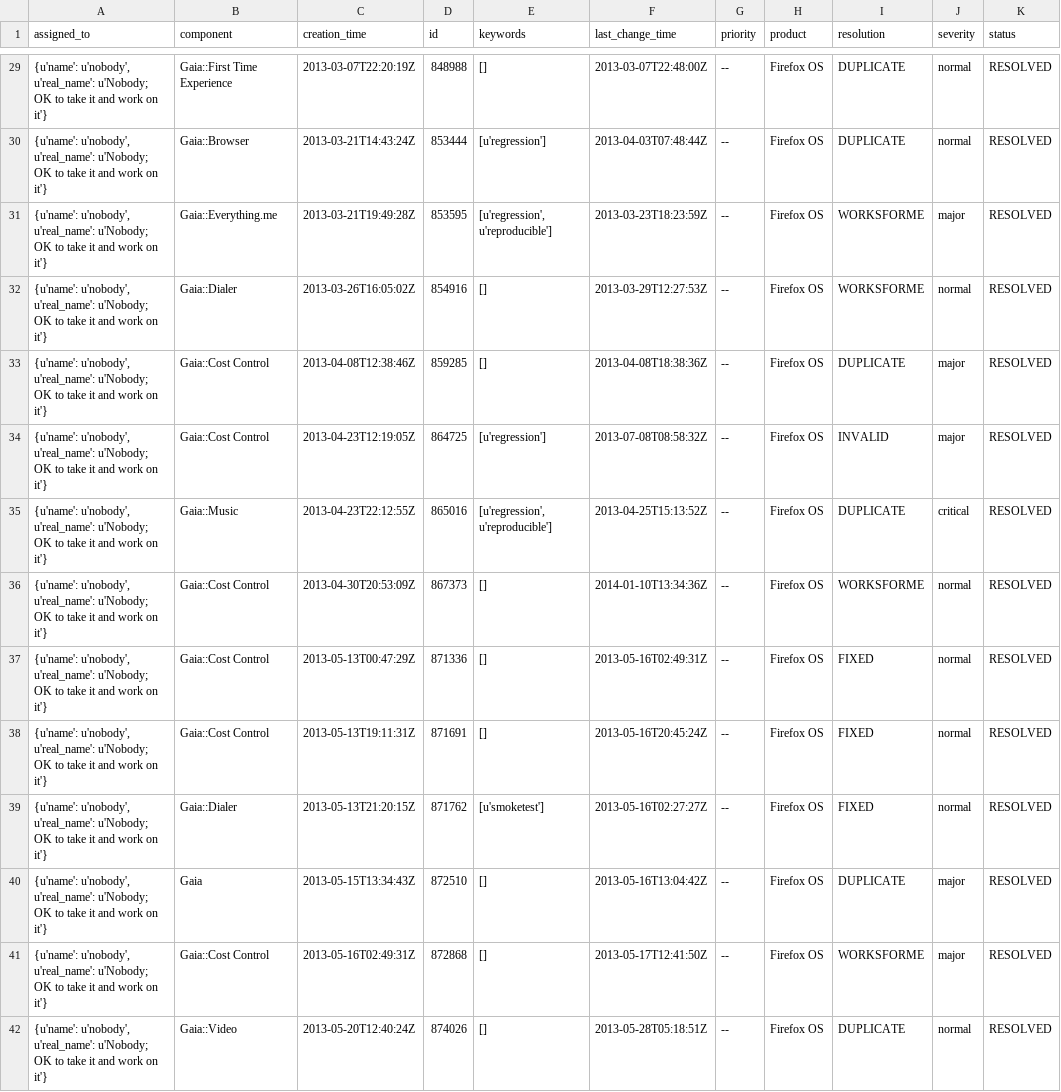
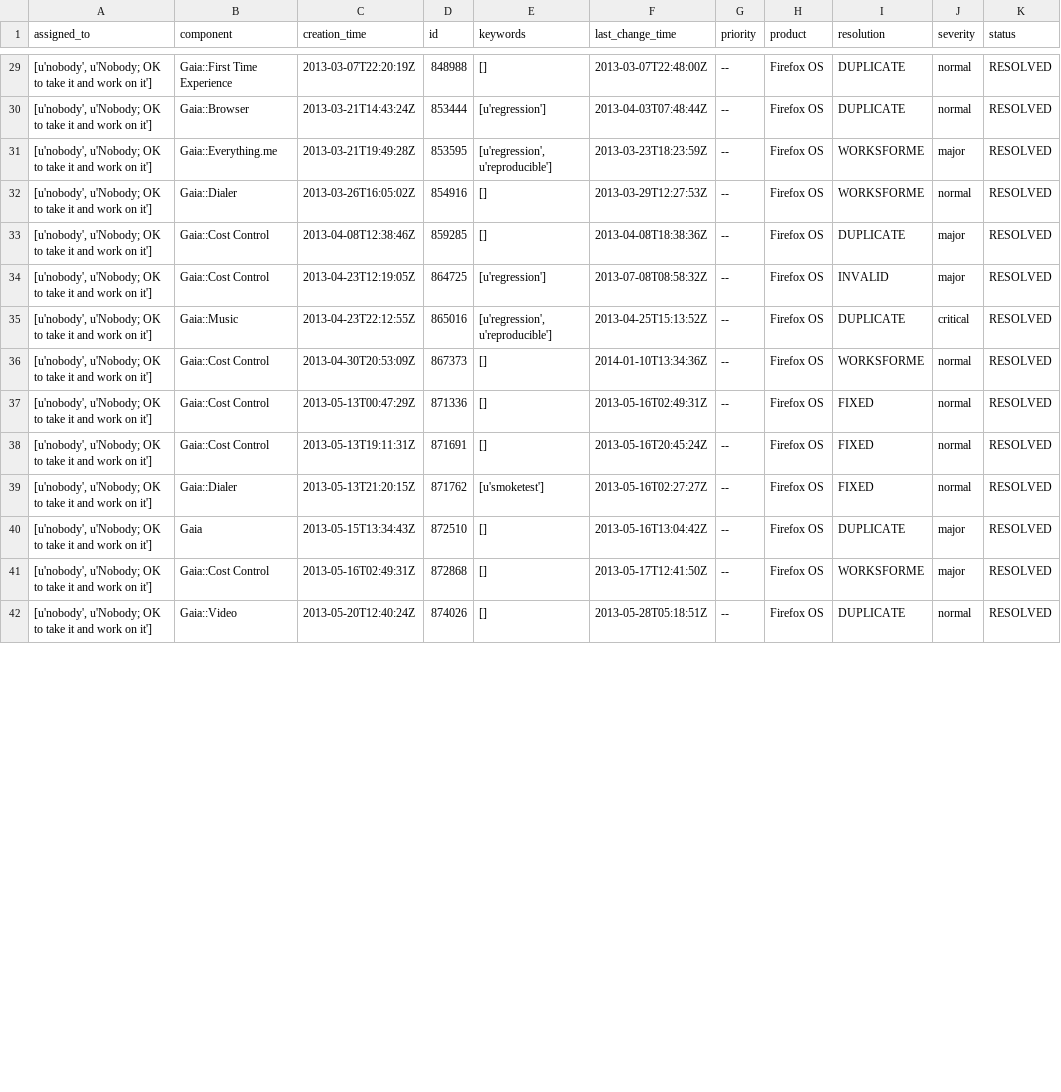
Before and after one commit to bobsilverberg/webqa-metrics, a CSV file: data/bugs.csv, drawn as a sheet; only a part is shown, gaps mark what is left out; the diff covers the shown part only; the diff names each change by its address in the sheet, - before the commit and + after, or states it on an @@ line.

```diff
--- a/data/bugs.csv
+++ b/data/bugs.csv
-A29:A42 (assigned_to): {u'name': u'nobody', u'real_name': u'Nobody; OK to take it and work on it'}
+A29:A42 (assigned_to): [u'nobody', u'Nobody; OK to take it and work on it']
```
Also changed, not shown: 80 edited cells elsewhere in this file, 3 other files.
